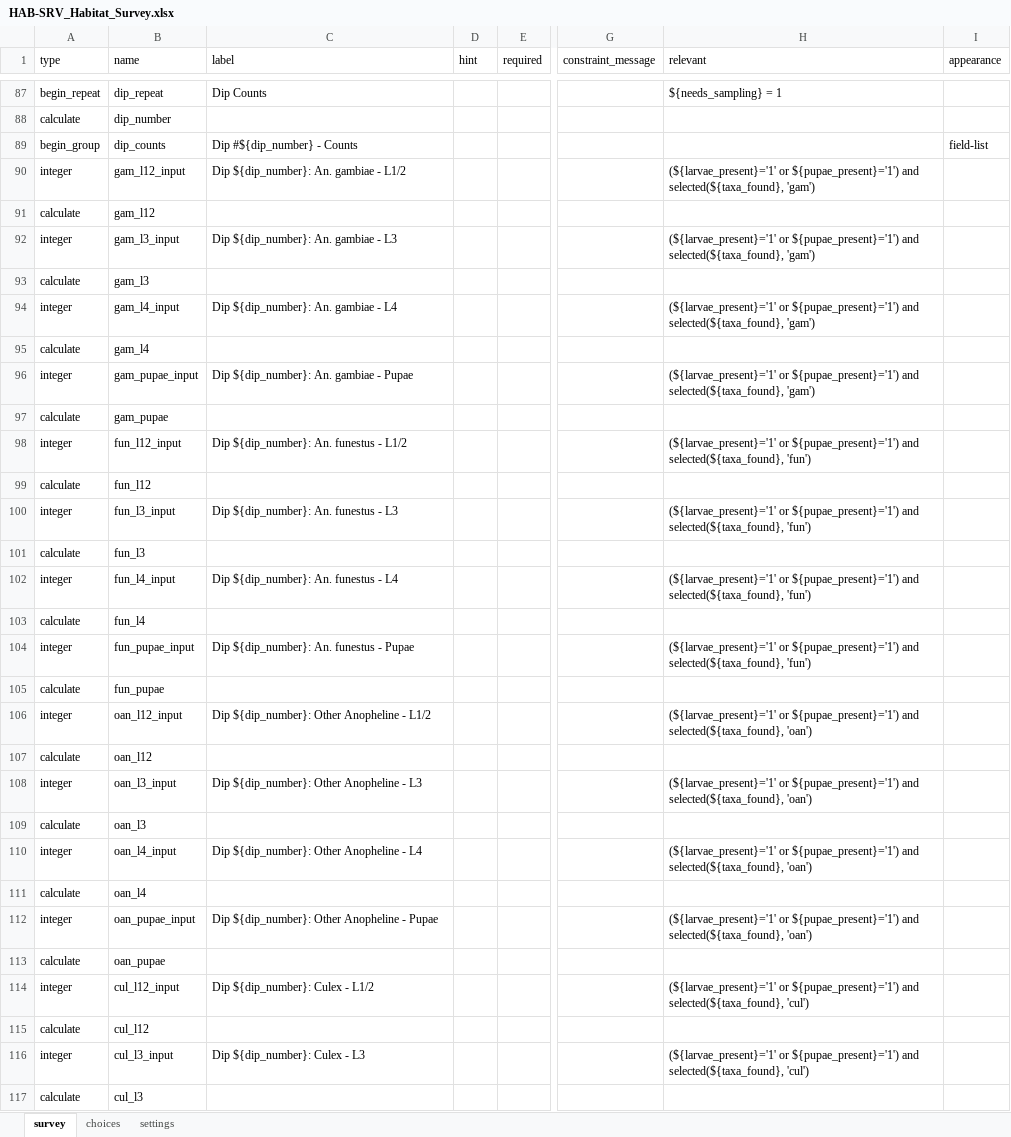
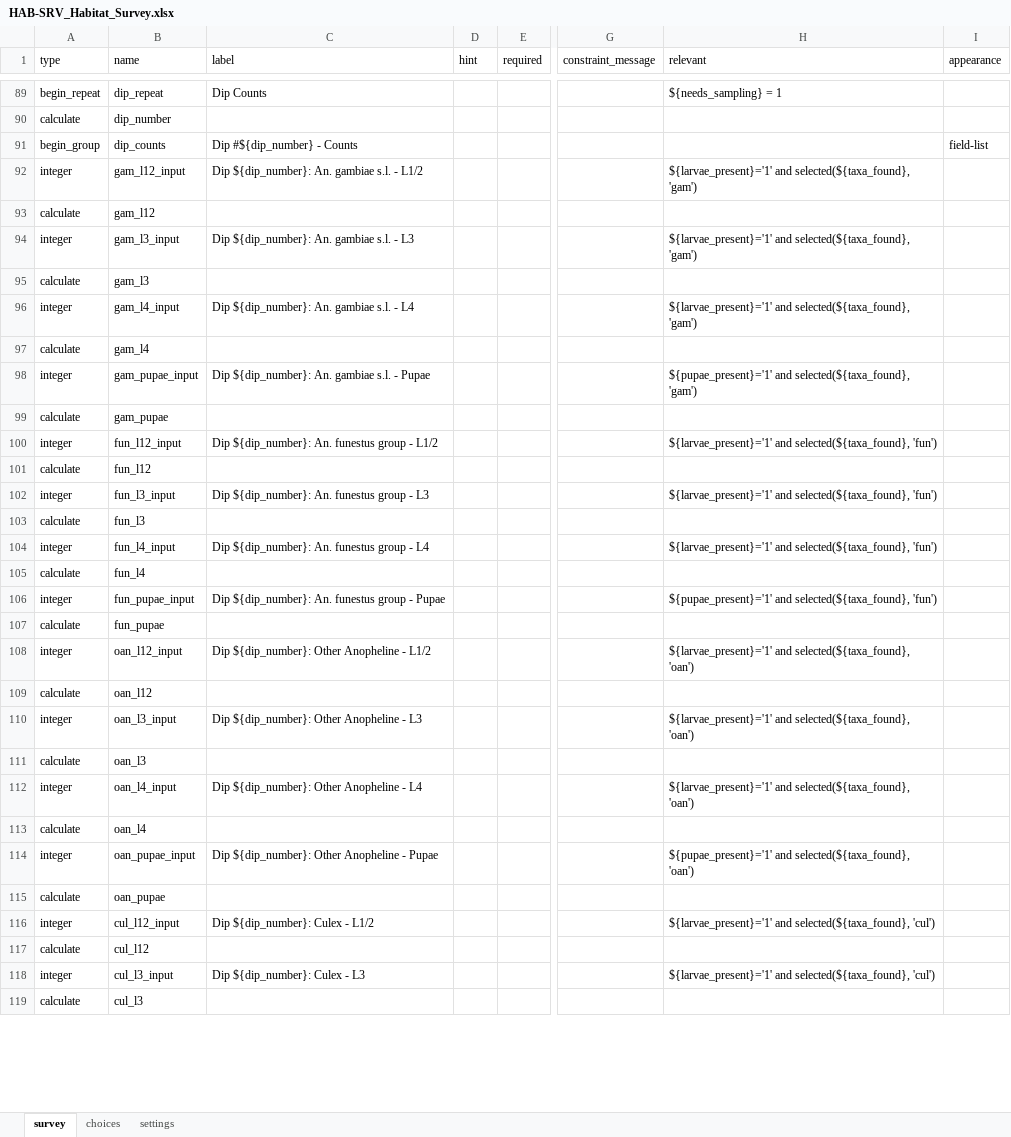
Before and after one commit to vectorgrid-africa/data-collection-tools, an Excel workbook: _static/odk/HAB-SRV_Habitat_Survey.xlsx, sheet survey, drawn as a sheet; only a part is shown, gaps mark what is left out; values as stored, in another font and other column widths than the file's, no borders; addresses are those after the commit; the diff covers the shown part only; the diff names each change by its address in the sheet, - before the commit and + after, or states it on an @@ line.

```diff
--- a/_static/odk/HAB-SRV_Habitat_Survey.xlsx (sheet survey)
+++ b/_static/odk/HAB-SRV_Habitat_Survey.xlsx (sheet survey)
-C92 (label): Dip ${dip_number}: An. gambiae - L1/2
+C92 (label): Dip ${dip_number}: An. gambiae s.l. - L1/2
-H92 (relevant): (${larvae_present}='1' or ${pupae_present}='1') and selected(${taxa_found},…
+H92 (relevant): ${larvae_present}='1' and selected(${taxa_found},…
-C94 (label): Dip ${dip_number}: An. gambiae - L3
+C94 (label): Dip ${dip_number}: An. gambiae s.l. - L3
-H94 (relevant): (${larvae_present}='1' or ${pupae_present}='1') and selected(${taxa_found},…
+H94 (relevant): ${larvae_present}='1' and selected(${taxa_found},…
-C96 (label): Dip ${dip_number}: An. gambiae - L4
+C96 (label): Dip ${dip_number}: An. gambiae s.l. - L4
-H96 (relevant): (${larvae_present}='1' or ${pupae_present}='1') and selected(${taxa_found},…
+H96 (relevant): ${larvae_present}='1' and selected(${taxa_found},…
-C98 (label): Dip ${dip_number}: An. gambiae - Pupae
+C98 (label): Dip ${dip_number}: An. gambiae s.l. - Pupae
-H98 (relevant): (${larvae_present}='1' or ${pupae_present}='1') and selected(${taxa_found},…
+H98 (relevant): ${pupae_present}='1' and selected(${taxa_found},…
-C100 (label): Dip ${dip_number}: An. funestus - L1/2
+C100 (label): Dip ${dip_number}: An. funestus group - L1/2
-H100 (relevant): (${larvae_present}='1' or ${pupae_present}='1') and selected(${taxa_found},…
+H100 (relevant): ${larvae_present}='1' and selected(${taxa_found},…
-C102 (label): Dip ${dip_number}: An. funestus - L3
+C102 (label): Dip ${dip_number}: An. funestus group - L3
-H102 (relevant): (${larvae_present}='1' or ${pupae_present}='1') and selected(${taxa_found},…
+H102 (relevant): ${larvae_present}='1' and selected(${taxa_found},…
-C104 (label): Dip ${dip_number}: An. funestus - L4
+C104 (label): Dip ${dip_number}: An. funestus group - L4
-H104 (relevant): (${larvae_present}='1' or ${pupae_present}='1') and selected(${taxa_found},…
+H104 (relevant): ${larvae_present}='1' and selected(${taxa_found},…
-C106 (label): Dip ${dip_number}: An. funestus - Pupae
+C106 (label): Dip ${dip_number}: An. funestus group - Pupae
-H106 (relevant): (${larvae_present}='1' or ${pupae_present}='1') and selected(${taxa_found},…
+H106 (relevant): ${pupae_present}='1' and selected(${taxa_found},…
-H108 (relevant): (${larvae_present}='1' or ${pupae_present}='1') and selected(${taxa_found},…
+H108 (relevant): ${larvae_present}='1' and selected(${taxa_found},…
-H110 (relevant): (${larvae_present}='1' or ${pupae_present}='1') and selected(${taxa_found},…
+H110 (relevant): ${larvae_present}='1' and selected(${taxa_found},…
-H112 (relevant): (${larvae_present}='1' or ${pupae_present}='1') and selected(${taxa_found},…
+H112 (relevant): ${larvae_present}='1' and selected(${taxa_found},…
-H114 (relevant): (${larvae_present}='1' or ${pupae_present}='1') and selected(${taxa_found},…
+H114 (relevant): ${pupae_present}='1' and selected(${taxa_found},…
-H116 (relevant): (${larvae_present}='1' or ${pupae_present}='1') and selected(${taxa_found},…
+H116 (relevant): ${larvae_present}='1' and selected(${taxa_found},…
-H118 (relevant): (${larvae_present}='1' or ${pupae_present}='1') and selected(${taxa_found},…
+H118 (relevant): ${larvae_present}='1' and selected(${taxa_found},…
```
Also changed, not shown: 6 added rows and 31 edited cells elsewhere in this sheet, sheet choices, sheet settings, _static/odk/ENV-OBS_Environmental_Observation.xlsx, _static/odk/HAB-UPD_Habitat_Status_Update.xlsx, 53 other files.
